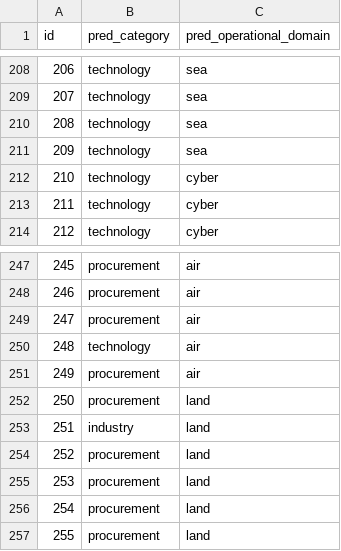
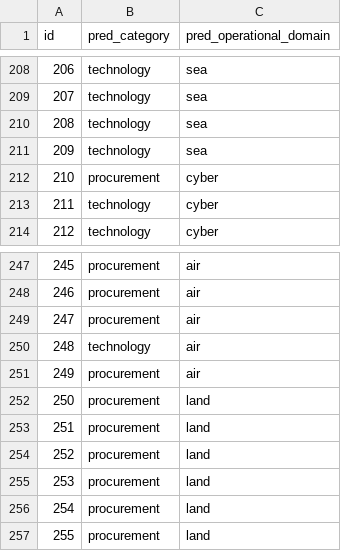
Before and after one commit to sanlee-ys/defense-news-classifier, a CSV file: evals/predictions.csv, drawn as a sheet; only a part is shown, gaps mark what is left out; the diff covers the shown part only.

```diff
--- a/evals/predictions.csv
+++ b/evals/predictions.csv
@@ -211,3 +211,3 @@ id,pred_category,pred_operational_domain
 209,technology,sea
-210,technology,cyber
+210,procurement,cyber
 211,technology,cyber
@@ -252,3 +252,3 @@ id,pred_category,pred_operational_domain
 250,procurement,land
-251,industry,land
+251,procurement,land
 252,procurement,land
```
Also changed, not shown: 16 edited cells elsewhere in this file, evals/misclassifications.csv, 2 other files.
